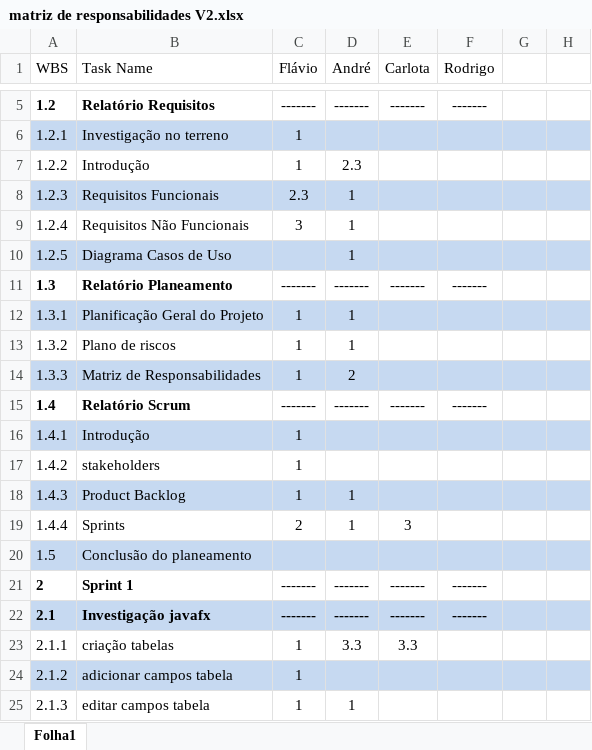
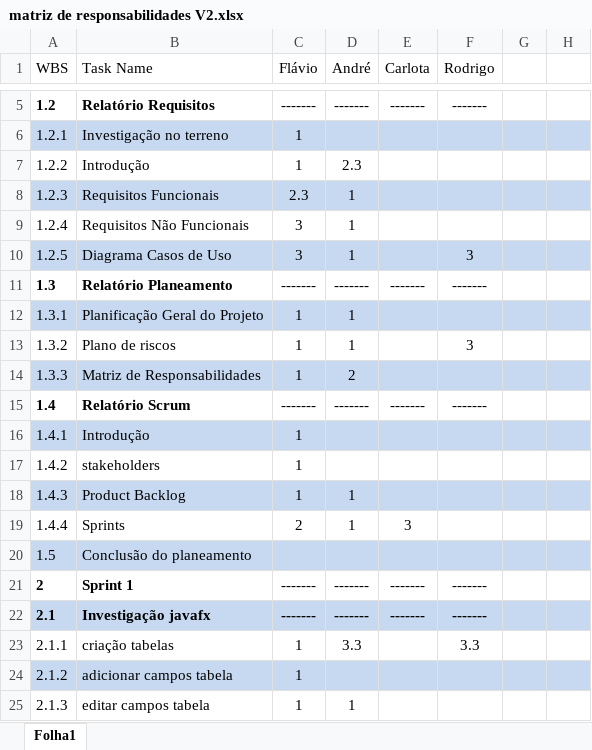
Before and after one commit to RodasQ/ISMT_8810_10767_11093_880877, an Excel workbook: Documentacao/matriz de responsabilidades V2.xlsx, sheet Folha1, drawn as a sheet; only a part is shown, gaps mark what is left out; values as stored, in another font and other column widths than the file's, no borders; the diff names each change by its address in the sheet, - before the commit and + after, or states it on an @@ line.

Commit message:
update responsabilidades

```diff
--- a/Documentacao/matriz de responsabilidades V2.xlsx (sheet Folha1)
+++ b/Documentacao/matriz de responsabilidades V2.xlsx (sheet Folha1)
-C10 (Flávio): (empty)
+C10 (Flávio): 3
-F10 (Rodrigo): (empty)
+F10 (Rodrigo): 3
-F13 (Rodrigo): (empty)
+F13 (Rodrigo): 3
-E23 (Carlota): 3.3
+E23 (Carlota): (empty)
-F23 (Rodrigo): (empty)
+F23 (Rodrigo): 3.3
```
